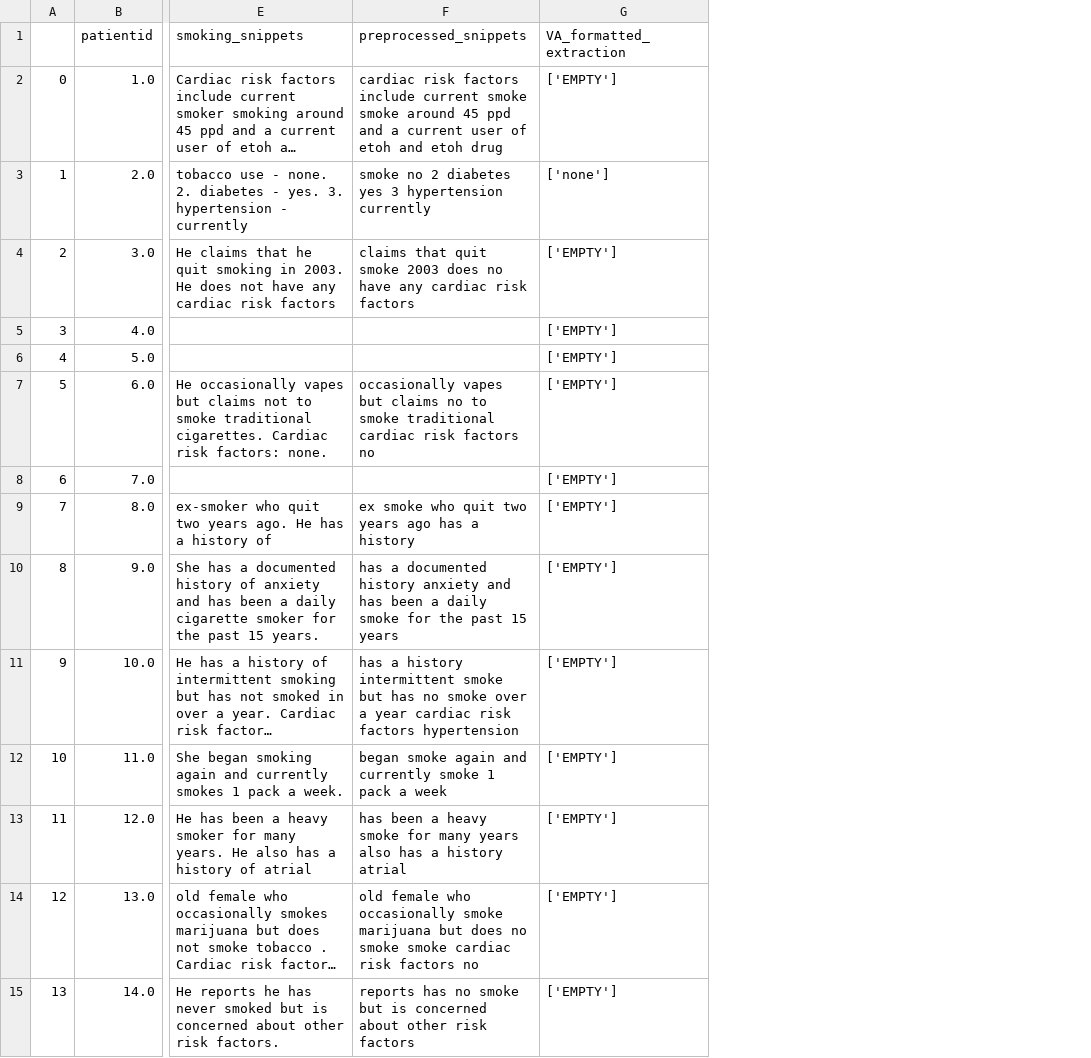
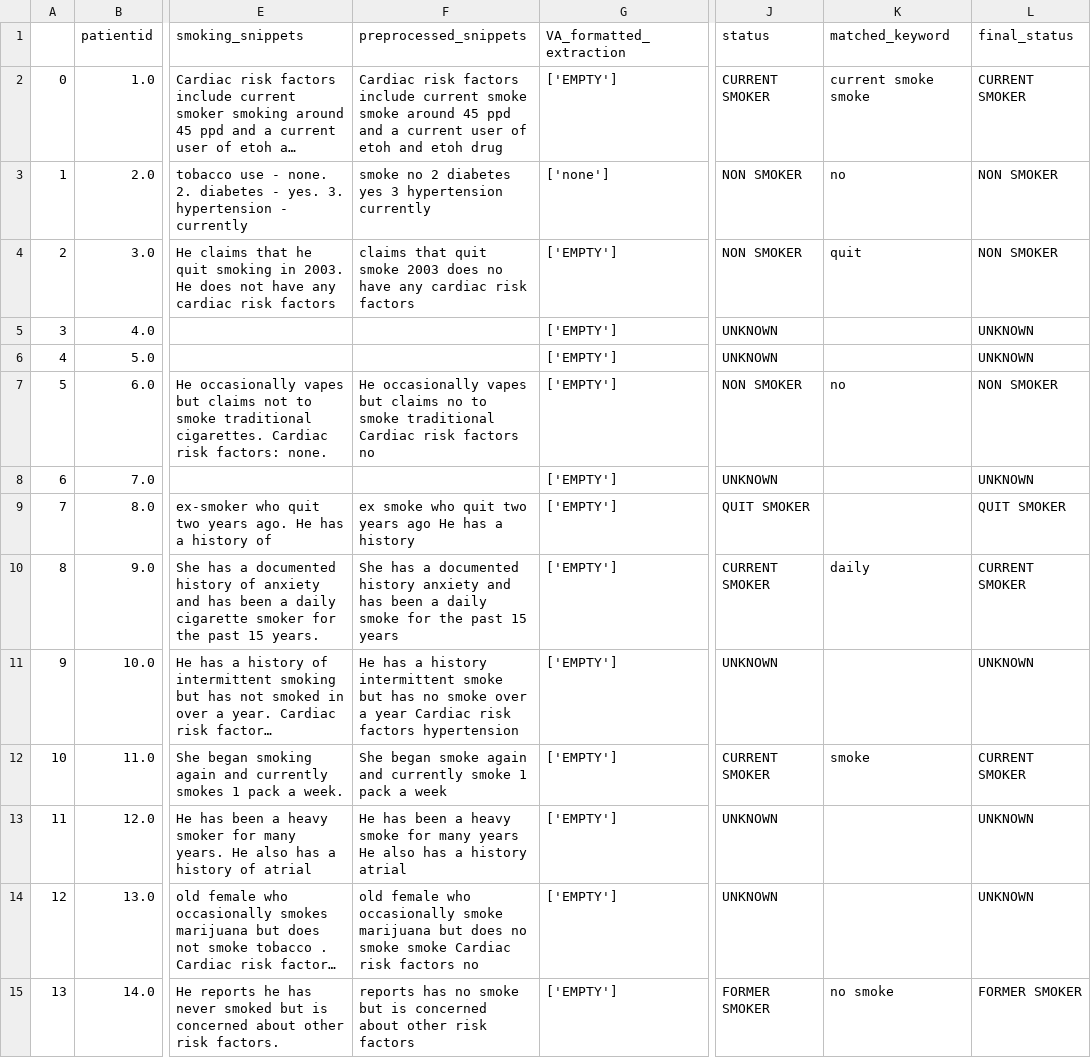
Before and after one commit to ashleyson/tobuse_automation, a CSV file: output2.csv, drawn as a sheet; only a part is shown, gaps mark what is left out; long unchanged cells end in …; the diff covers the shown part only; the diff names each change by its address in the sheet, - before the commit and + after, or states it on an @@ line.

```diff
--- a/output2.csv
+++ b/output2.csv
+column J (status), rows 2-15: CURRENT SMOKER | NON SMOKER | NON SMOKER | UNKNOWN | UNKNOWN | NON SMOKER | UNKNOWN | QUIT SMOKER | CURRENT SMOKER | UNKNOWN | CURRENT SMOKER | UNKNOWN | UNKNOWN | FORMER SMOKER
+column K (matched_keyword), rows 2-15: current smoke smoke | no | quit |  |  | no |  |  | daily |  | smoke |  |  | no smoke
+column L (final_status), rows 2-15: CURRENT SMOKER | NON SMOKER | NON SMOKER | UNKNOWN | UNKNOWN | NON SMOKER | UNKNOWN | QUIT SMOKER | CURRENT SMOKER | UNKNOWN | CURRENT SMOKER | UNKNOWN | UNKNOWN | FORMER SMOKER
-F2 (preprocessed_snippets): cardiac risk factors…
+F2 (preprocessed_snippets): Cardiac risk factors…
-F7 (preprocessed_snippets): occasionally vapes but claims no to smoke traditional cardiac risk factors…
+F7 (preprocessed_snippets): He occasionally vapes but claims no to smoke traditional Cardiac risk factors…
-F9 (preprocessed_snippets): …years ago has a…
+F9 (preprocessed_snippets): …years ago He has a…
-F10 (preprocessed_snippets): has a…
+F10 (preprocessed_snippets): She has a…
-F11 (preprocessed_snippets): has a history intermittent smoke but has no smoke over a year cardiac risk factors…
+F11 (preprocessed_snippets): He has a history intermittent smoke but has no smoke over a year Cardiac risk factors…
-F12 (preprocessed_snippets): began smoke…
+F12 (preprocessed_snippets): She began smoke…
-F13 (preprocessed_snippets): has been a heavy smoke for many years also has…
+F13 (preprocessed_snippets): He has been a heavy smoke for many years He also has…
-F14 (preprocessed_snippets): …smoke smoke cardiac risk factors…
+F14 (preprocessed_snippets): …smoke smoke Cardiac risk factors…
```
Also changed, not shown: 19 edited cells elsewhere in this file, 5 other files.
